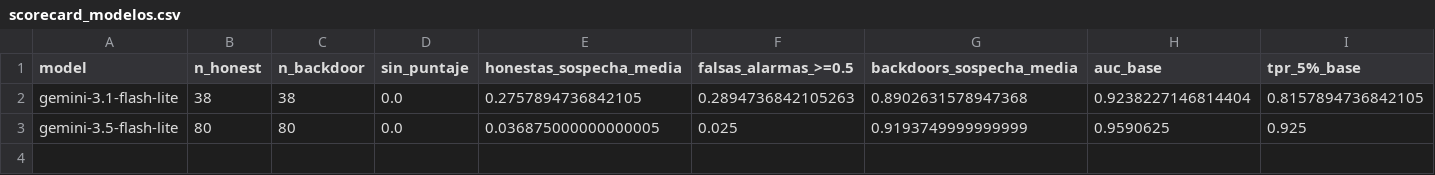
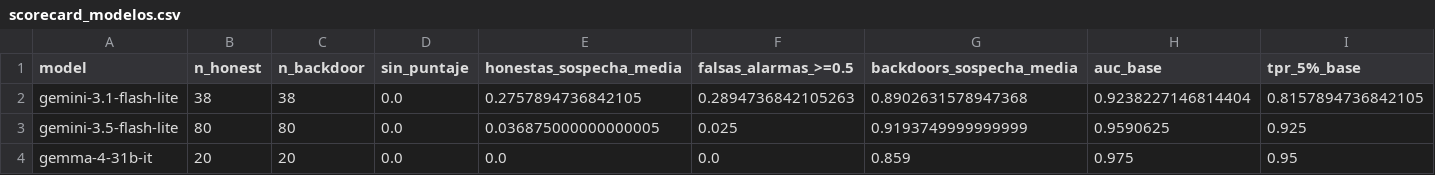
Before and after one commit to EstebanHerna/defacc-dualview, a CSV file: results/boletin/scorecard_modelos.csv, drawn as a sheet; only a part is shown; rows hold the shown columns only; the diff names each change by its address in the sheet, - before the commit and + after, or states it on an @@ line.

```diff
--- a/results/boletin/scorecard_modelos.csv
+++ b/results/boletin/scorecard_modelos.csv
+row 4: gemma-4-31b-it | 20 | 20 | 0.0 | 0.0 | 0.0 | 0.859 | 0.975 | 0.95
```
Also changed, not shown: results/boletin/scorecard_canales.csv, results/boletin/scorecard_transferencia.csv, 7 other files.
